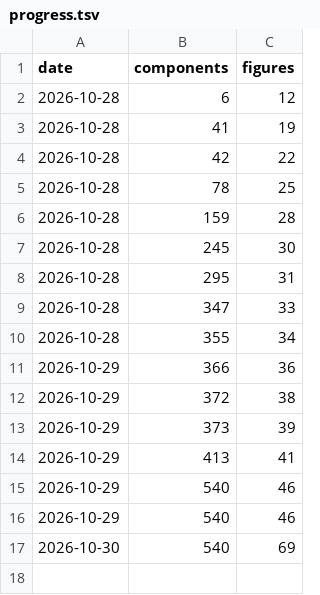
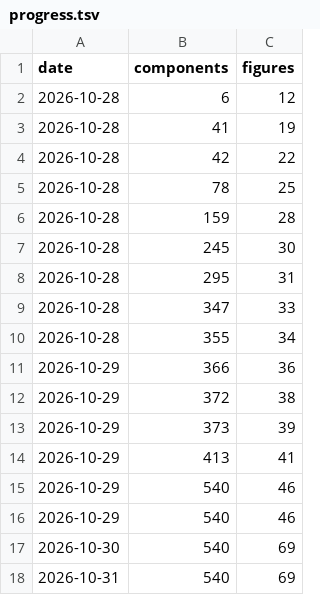
Before and after one commit to matheusmota-dev-br/voltik, a TSV file: docs/progress.tsv, drawn as a sheet; the diff names each change by its address in the sheet, - before the commit and + after, or states it on an @@ line.

```diff
--- a/docs/progress.tsv
+++ b/docs/progress.tsv
+row 18: 2026-10-31 | 540 | 69
```
Also changed, not shown: 5 other files.
